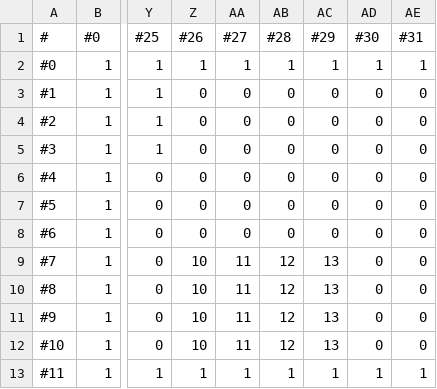
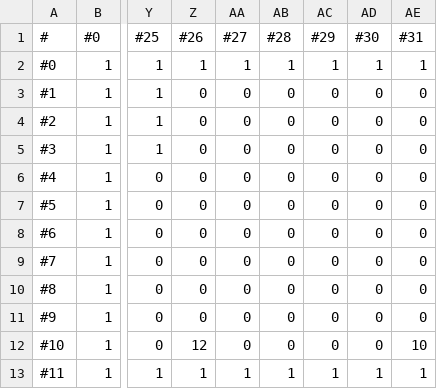
Before and after one commit to Sugimoto-Yukihiro/Newtrization, a CSV file: data/MAPCHIP/alpha_MAP.csv, drawn as a sheet; only a part is shown, gaps mark what is left out; the diff names each change by its address in the sheet, - before the commit and + after, or states it on an @@ line.

```diff
--- a/data/MAPCHIP/alpha_MAP.csv
+++ b/data/MAPCHIP/alpha_MAP.csv
-Z9:Z11 (#26): 10
+Z9:Z11 (#26): 0
-AA9:AA12 (#27): 11
+AA9:AA12 (#27): 0
-AB9:AB12 (#28): 12
+AB9:AB12 (#28): 0
-AC9:AC12 (#29): 13
+AC9:AC12 (#29): 0
-Z12 (#26): 10
+Z12 (#26): 12
-AE12 (#31): 0
+AE12 (#31): 10
```
Also changed, not shown: 9 other files.
